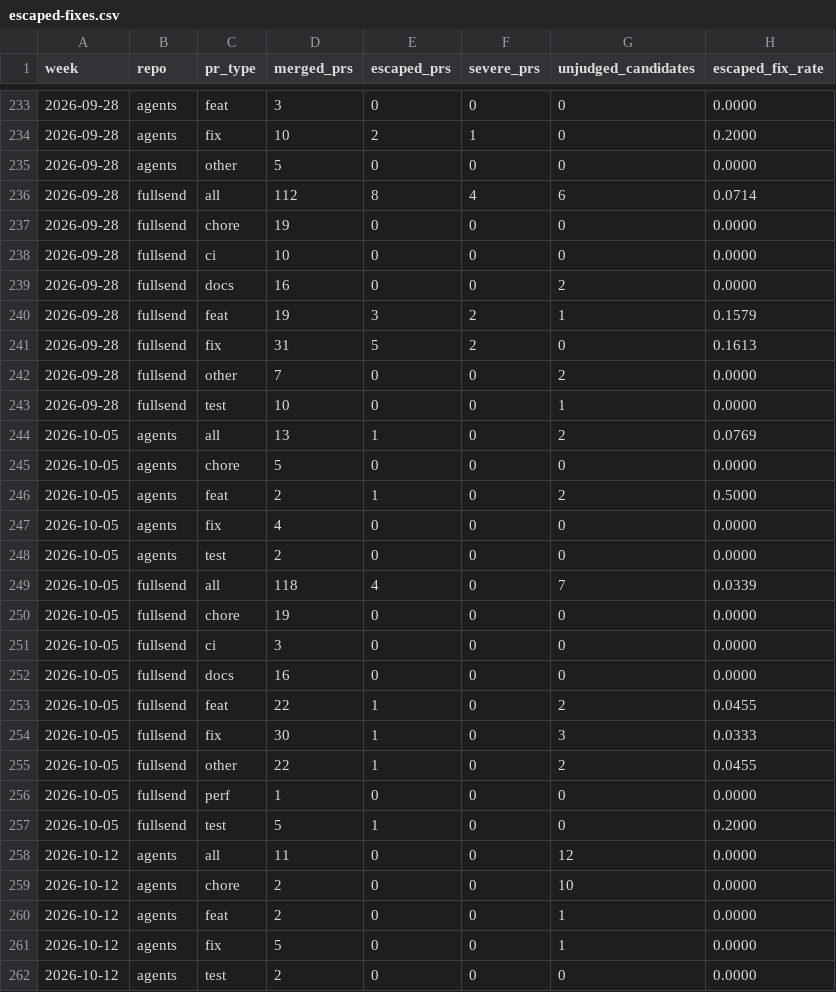
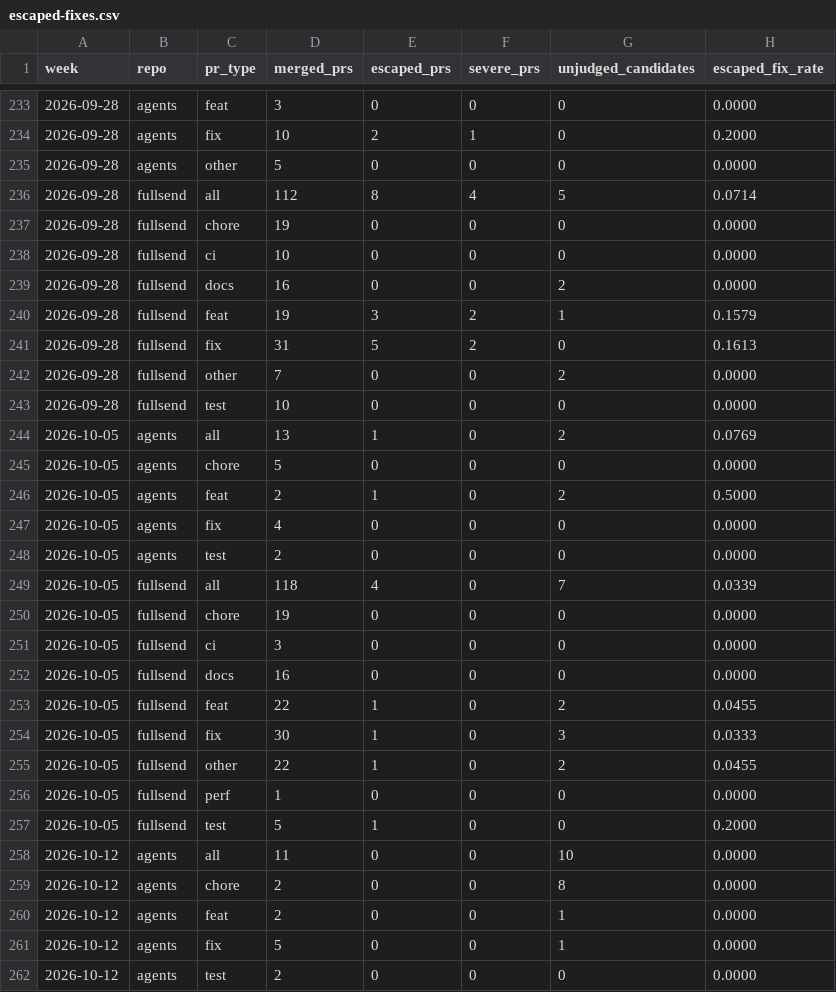
Before and after one commit to fullsend-ai/metrics, a CSV file: docs/escaped-fixes.csv, drawn as a sheet; only a part is shown, gaps mark what is left out.

```diff
--- a/docs/escaped-fixes.csv
+++ b/docs/escaped-fixes.csv
@@ -235,3 +235,3 @@ week,repo,pr_type,merged_prs,escaped_prs,severe_prs,unjudged_candidates,escaped_
 2026-09-28,agents,other,5,0,0,0,0.0000
-2026-09-28,fullsend,all,112,8,4,6,0.0714
+2026-09-28,fullsend,all,112,8,4,5,0.0714
 2026-09-28,fullsend,chore,19,0,0,0,0.0000
@@ -242,3 +242,3 @@ week,repo,pr_type,merged_prs,escaped_prs,severe_prs,unjudged_candidates,escaped_
 2026-09-28,fullsend,other,7,0,0,2,0.0000
-2026-09-28,fullsend,test,10,0,0,1,0.0000
+2026-09-28,fullsend,test,10,0,0,0,0.0000
 2026-10-05,agents,all,13,1,0,2,0.0769
@@ -257,4 +257,4 @@ week,repo,pr_type,merged_prs,escaped_prs,severe_prs,unjudged_candidates,escaped_
 2026-10-05,fullsend,test,5,1,0,0,0.2000
-2026-10-12,agents,all,11,0,0,12,0.0000
-2026-10-12,agents,chore,2,0,0,10,0.0000
+2026-10-12,agents,all,11,0,0,10,0.0000
+2026-10-12,agents,chore,2,0,0,8,0.0000
 2026-10-12,agents,feat,2,0,0,1,0.0000
```
Also changed, not shown: docs/fix-judgments.csv.
